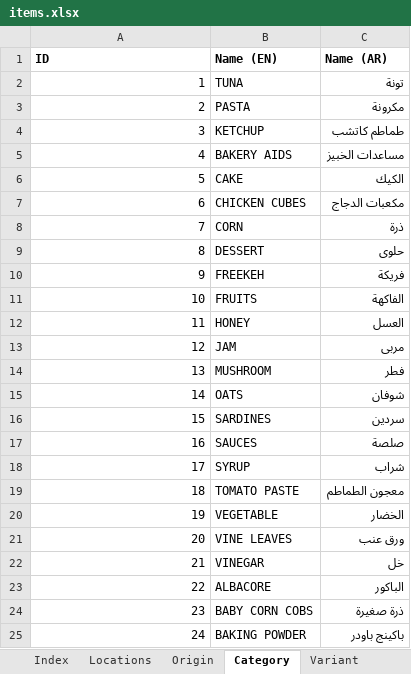
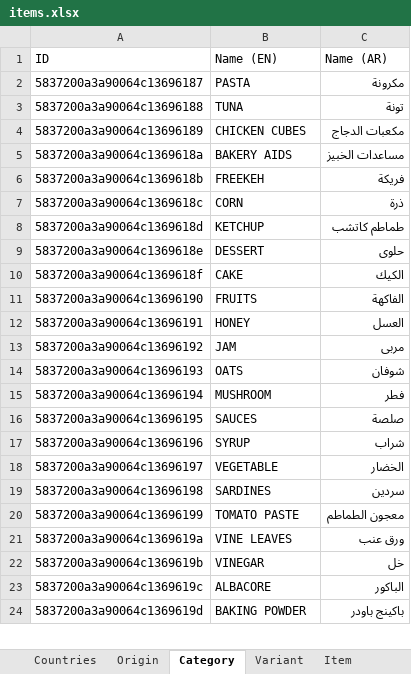
Before and after one commit to vasyavo/qualpro, an Excel workbook: src/stories/massUpload/source/items.xlsx, sheet Category, drawn as a sheet; only a part is shown; values as stored, in another font and other column widths than the file's, no borders; removed rows and columns are numbered as before the commit, all else as after; the diff covers the shown part only; the diff names each change by its address in the sheet, - before the commit and + after, or states it on an @@ line.

```diff
--- a/src/stories/massUpload/source/items.xlsx (sheet Category)
+++ b/src/stories/massUpload/source/items.xlsx (sheet Category)
-sheet tab: Index
+sheet tab: Countries
-sheet tab: Locations
-A1:C1 bold: on
+A1:C1 bold: off
-row 2: 1 | TUNA | تونة
-A2 (ID): 2
+A2 (ID): 5837200a3a90064c13696187
-row 4: 3 | KETCHUP | طماطم كاتشب
-row 5: 4 | BAKERY AIDS | مساعدات الخبيز
-row 6: 5 | CAKE | الكيك
+row 3: 5837200a3a90064c13696188 | TUNA | تونة
-A4 (ID): 6
+A4 (ID): 5837200a3a90064c13696189
+row 5: 5837200a3a90064c1369618a | BAKERY AIDS | مساعدات الخبيز
+row 6: 5837200a3a90064c1369618b | FREEKEH | فريكة
-A7 (ID): 7
+A7 (ID): 5837200a3a90064c1369618c
+row 8: 5837200a3a90064c1369618d | KETCHUP | طماطم كاتشب
-A9 (ID): 8
+A9 (ID): 5837200a3a90064c1369618e
-row 10: 9 | FREEKEH | فريكة
+row 10: 5837200a3a90064c1369618f | CAKE | الكيك
-A11 (ID): 10
+A11 (ID): 5837200a3a90064c13696190
-A12 (ID): 11
+A12 (ID): 5837200a3a90064c13696191
-A13 (ID): 12
+A13 (ID): 5837200a3a90064c13696192
-row 14: 13 | MUSHROOM | فطر
-A14 (ID): 14
+A14 (ID): 5837200a3a90064c13696193
-row 16: 15 | SARDINES | سردين
+row 15: 5837200a3a90064c13696194 | MUSHROOM | فطر
-A16 (ID): 16
+A16 (ID): 5837200a3a90064c13696195
-A17 (ID): 17
+A17 (ID): 5837200a3a90064c13696196
-row 19: 18 | TOMATO PASTE | معجون الطماطم
-A18 (ID): 19
+A18 (ID): 5837200a3a90064c13696197
+row 19: 5837200a3a90064c13696198 | SARDINES | سردين
+row 20: 5837200a3a90064c13696199 | TOMATO PASTE | معجون الطماطم
-A21 (ID): 20
+A21 (ID): 5837200a3a90064c1369619a
-A22 (ID): 21
+A22 (ID): 5837200a3a90064c1369619b
-A23 (ID): 22
+A23 (ID): 5837200a3a90064c1369619c
-row 24: 23 | BABY CORN COBS | ذرة صغيرة
-A24 (ID): 24
+A24 (ID): 5837200a3a90064c1369619d
```
Also changed, not shown: 22 added rows, 14 removed rows and 28 edited cells elsewhere in this sheet, sheet Item, sheet Origin, sheet Variant, sheet Countries, hidden cells, 3 other files.
